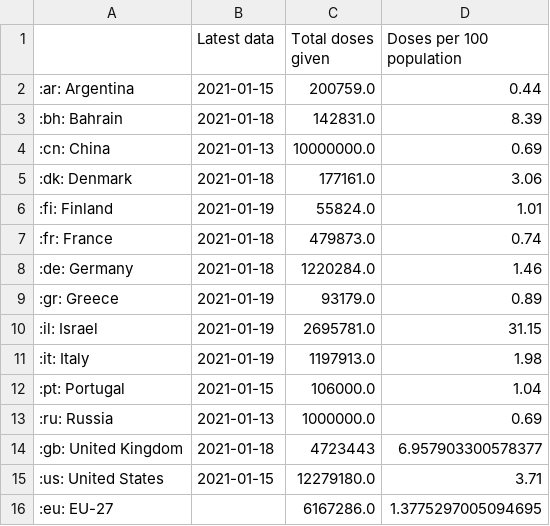
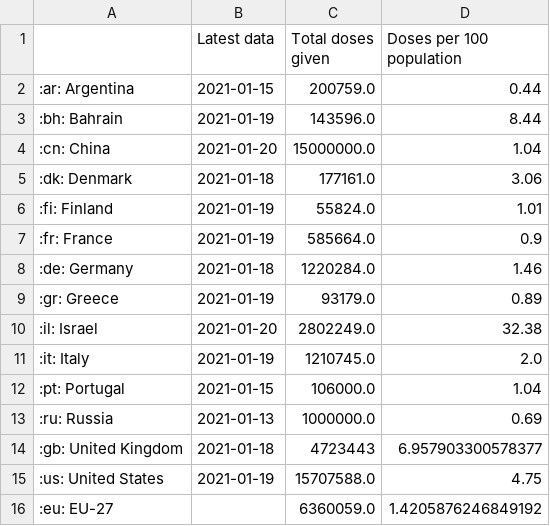
Before and after one commit to simoncook/Spectator, a CSV file: Global vaccine table data.csv, drawn as a sheet.

Commit message:
Python upload 20/01/2021 12:30:08

```diff
--- a/Global vaccine table data.csv
+++ b/Global vaccine table data.csv
@@ -2,11 +2,11 @@
 :ar: Argentina,2021-01-15,200759.0,0.44
-:bh: Bahrain,2021-01-18,142831.0,8.39
-:cn: China,2021-01-13,10000000.0,0.69
+:bh: Bahrain,2021-01-19,143596.0,8.44
+:cn: China,2021-01-20,15000000.0,1.04
 :dk: Denmark,2021-01-18,177161.0,3.06
 :fi: Finland,2021-01-19,55824.0,1.01
-:fr: France,2021-01-18,479873.0,0.74
+:fr: France,2021-01-19,585664.0,0.9
 :de: Germany,2021-01-18,1220284.0,1.46
 :gr: Greece,2021-01-19,93179.0,0.89
-:il: Israel,2021-01-19,2695781.0,31.15
-:it: Italy,2021-01-19,1197913.0,1.98
+:il: Israel,2021-01-20,2802249.0,32.38
+:it: Italy,2021-01-19,1210745.0,2.0
 :pt: Portugal,2021-01-15,106000.0,1.04
@@ -14,3 +14,3 @@
 :gb: United Kingdom,2021-01-18,4723443,6.957903300578377
-:us: United States,2021-01-15,12279180.0,3.71
-:eu: EU-27,,6167286.0,1.3775297005094695
+:us: United States,2021-01-19,15707588.0,4.75
+:eu: EU-27,,6360059.0,1.4205876246849192
```
